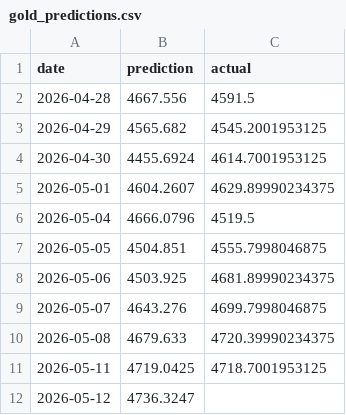
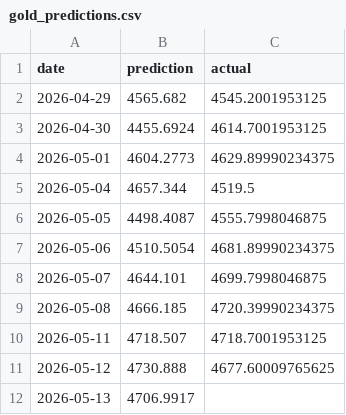
Before and after one commit to sarathisisme/next_day_gold_price_prediction, a CSV file: gold_predictions.csv, drawn as a sheet.

```diff
--- a/gold_predictions.csv
+++ b/gold_predictions.csv
@@ -1,12 +1,12 @@
 date,prediction,actual
-2026-04-28,4667.556,4591.5
 2026-04-29,4565.682,4545.2001953125
 2026-04-30,4455.6924,4614.7001953125
-2026-05-01,4604.2607,4629.89990234375
-2026-05-04,4666.0796,4519.5
-2026-05-05,4504.851,4555.7998046875
-2026-05-06,4503.925,4681.89990234375
-2026-05-07,4643.276,4699.7998046875
-2026-05-08,4679.633,4720.39990234375
-2026-05-11,4719.0425,4718.7001953125
-2026-05-12,4736.3247,
+2026-05-01,4604.2773,4629.89990234375
+2026-05-04,4657.344,4519.5
+2026-05-05,4498.4087,4555.7998046875
+2026-05-06,4510.5054,4681.89990234375
+2026-05-07,4644.101,4699.7998046875
+2026-05-08,4666.185,4720.39990234375
+2026-05-11,4718.507,4718.7001953125
+2026-05-12,4730.888,4677.60009765625
+2026-05-13,4706.9917,
```
